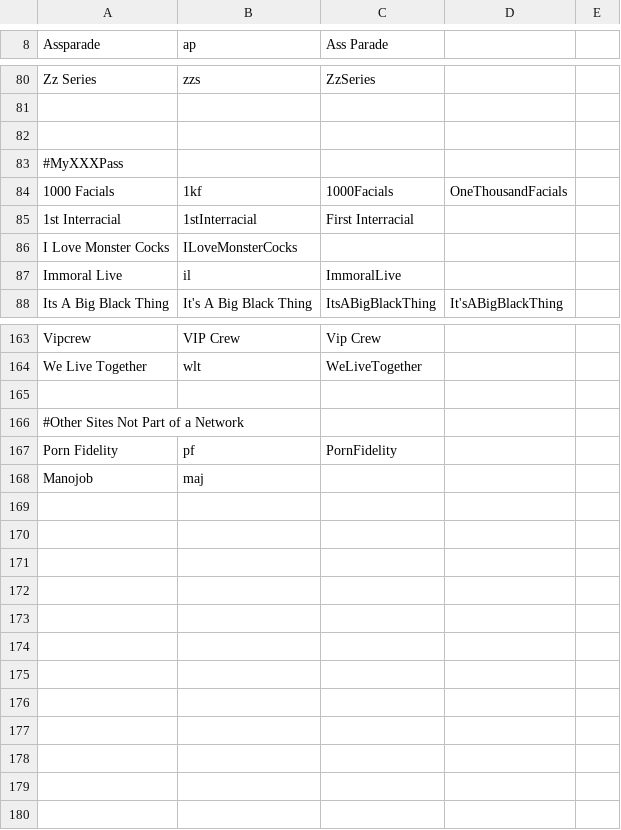
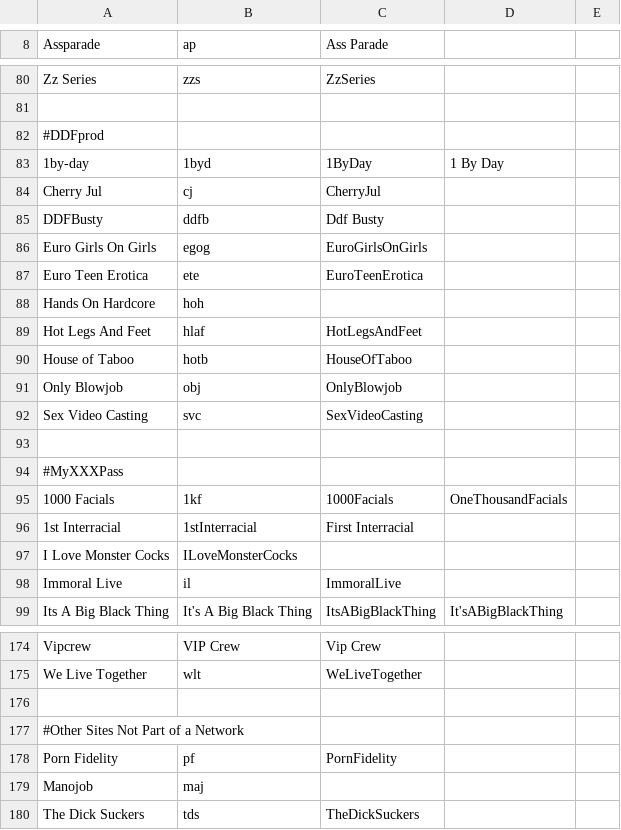
Before and after one commit to DoctorD1501/JAVMovieScraper, a CSV file: JAVMovieScraper/src/moviescraper/doctord/ReleaseRenamer/SiteNameAbbreviations.csv, drawn as a sheet; only a part is shown, gaps mark what is left out; the diff names each change by its address in the sheet, - before the commit and + after, or states it on an @@ line.

Commit message:
DDFProd Network added to Site Name Abbreviations

```diff
--- a/JAVMovieScraper/src/moviescraper/doctord/ReleaseRenamer/SiteNameAbbreviations.csv
+++ b/JAVMovieScraper/src/moviescraper/doctord/ReleaseRenamer/SiteNameAbbreviations.csv
+row 82: #DDFprod
+row 83: 1by-day | 1byd | 1ByDay | 1 By Day
+row 84: Cherry Jul | cj | CherryJul
+row 85: DDFBusty | ddfb | Ddf Busty
+row 86: Euro Girls On Girls | egog | EuroGirlsOnGirls
+row 87: Euro Teen Erotica | ete | EuroTeenErotica
+row 88: Hands On Hardcore | hoh
+row 89: Hot Legs And Feet | hlaf | HotLegsAndFeet
+row 90: House of Taboo | hotb | HouseOfTaboo
+row 91: Only Blowjob | obj | OnlyBlowjob
+row 92: Sex Video Casting | svc | SexVideoCasting
+row 180: The Dick Suckers | tds | TheDickSuckers
```
